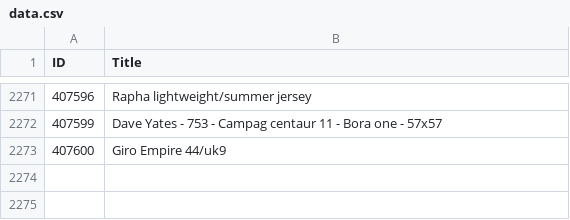
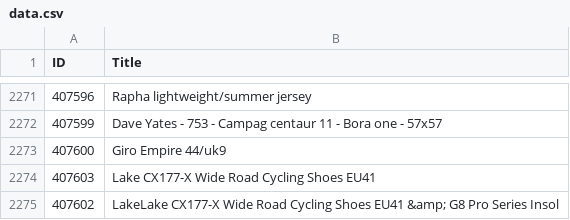
Before and after one commit to 12v/lfgss, a CSV file: data.csv, drawn as a sheet; only a part is shown, gaps mark what is left out; the diff names each change by its address in the sheet, - before the commit and + after, or states it on an @@ line.

```diff
--- a/data.csv
+++ b/data.csv
+row 2274: 407603 | Lake CX177-X Wide Road Cycling Shoes EU41
+row 2275: 407602 | LakeLake CX177-X Wide Road Cycling Shoes EU41 &amp; G8 Pro Series Insol
```
